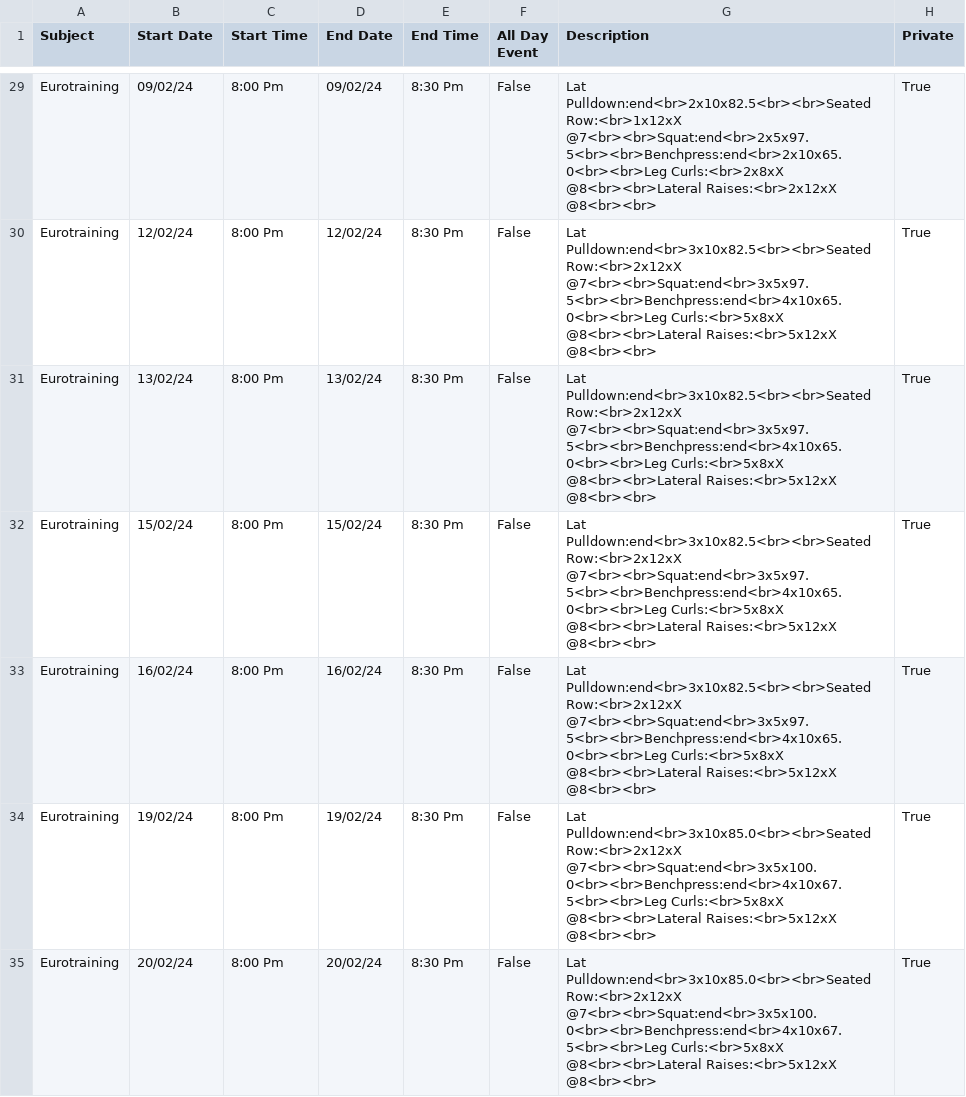
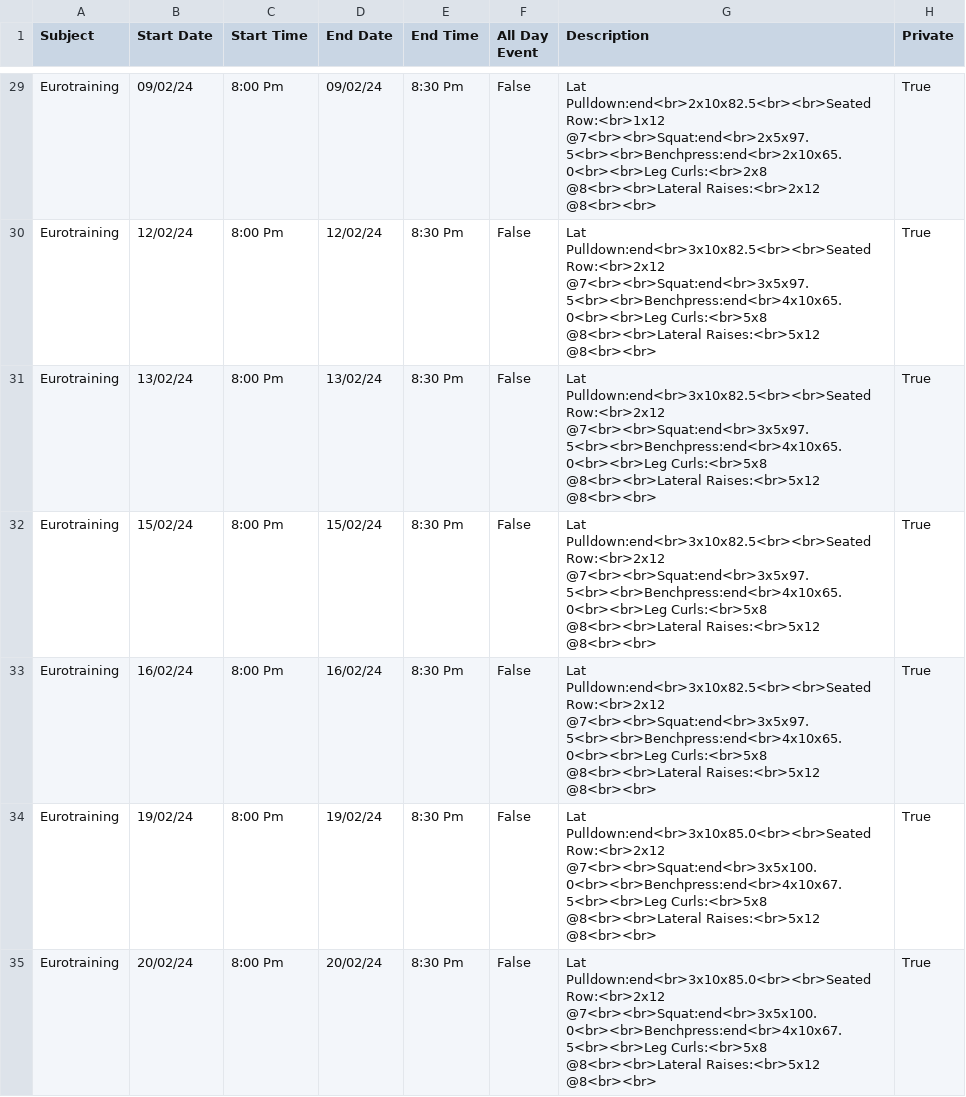
Before and after one commit to Merydian/liftingPlanGenerator, a CSV file: plans/dummy_2024-01-06_calendar.csv, drawn as a sheet; only a part is shown, gaps mark what is left out; the diff covers the shown part only; the diff names each change by its address in the sheet, - before the commit and + after, or states it on an @@ line.

```diff
--- a/plans/dummy_2024-01-06_calendar.csv
+++ b/plans/dummy_2024-01-06_calendar.csv
-G29 (Description): Lat Pulldown:end<br>2x10x82.5<br><br>Seated Row:<br>1x12xX @7<br><br>Squat:end<br>2x5x97.5<br><br>Benchpress:end<br>2x10x65.0<br><br>Leg Curls:<br>2x8xX @8<br><br>Lateral Raises:<br>2x12xX @8<br><br>
+G29 (Description): Lat Pulldown:end<br>2x10x82.5<br><br>Seated Row:<br>1x12 @7<br><br>Squat:end<br>2x5x97.5<br><br>Benchpress:end<br>2x10x65.0<br><br>Leg Curls:<br>2x8 @8<br><br>Lateral Raises:<br>2x12 @8<br><br>
-G30:G33 (Description): Lat Pulldown:end<br>3x10x82.5<br><br>Seated Row:<br>2x12xX @7<br><br>Squat:end<br>3x5x97.5<br><br>Benchpress:end<br>4x10x65.0<br><br>Leg Curls:<br>5x8xX @8<br><br>Lateral Raises:<br>5x12xX @8<br><br>
+G30:G33 (Description): Lat Pulldown:end<br>3x10x82.5<br><br>Seated Row:<br>2x12 @7<br><br>Squat:end<br>3x5x97.5<br><br>Benchpress:end<br>4x10x65.0<br><br>Leg Curls:<br>5x8 @8<br><br>Lateral Raises:<br>5x12 @8<br><br>
-G34:G35 (Description): Lat Pulldown:end<br>3x10x85.0<br><br>Seated Row:<br>2x12xX @7<br><br>Squat:end<br>3x5x100.0<br><br>Benchpress:end<br>4x10x67.5<br><br>Leg Curls:<br>5x8xX @8<br><br>Lateral Raises:<br>5x12xX @8<br><br>
+G34:G35 (Description): Lat Pulldown:end<br>3x10x85.0<br><br>Seated Row:<br>2x12 @7<br><br>Squat:end<br>3x5x100.0<br><br>Benchpress:end<br>4x10x67.5<br><br>Leg Curls:<br>5x8 @8<br><br>Lateral Raises:<br>5x12 @8<br><br>
```
Also changed, not shown: 33 edited cells elsewhere in this file, 1 other file.
